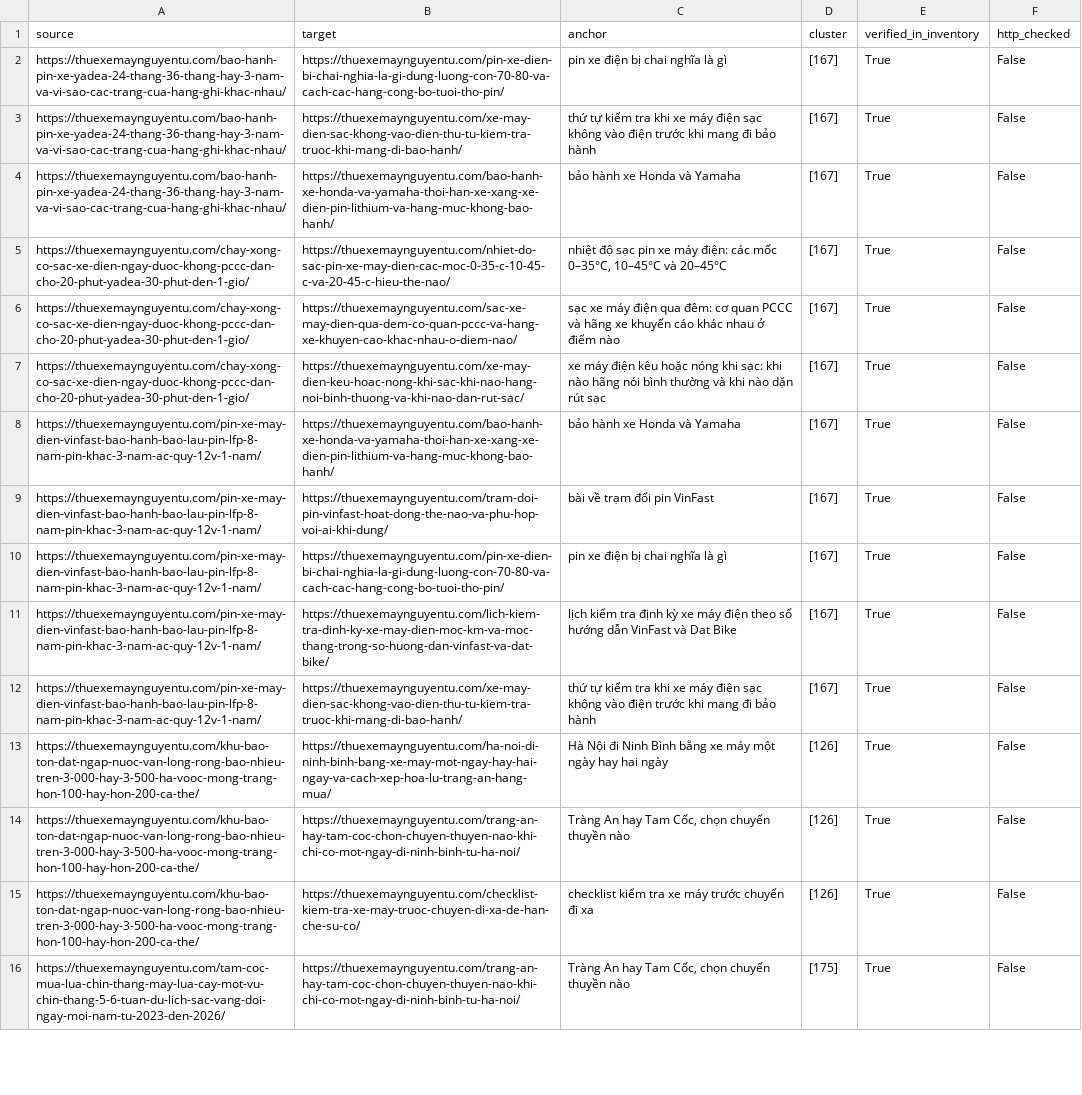
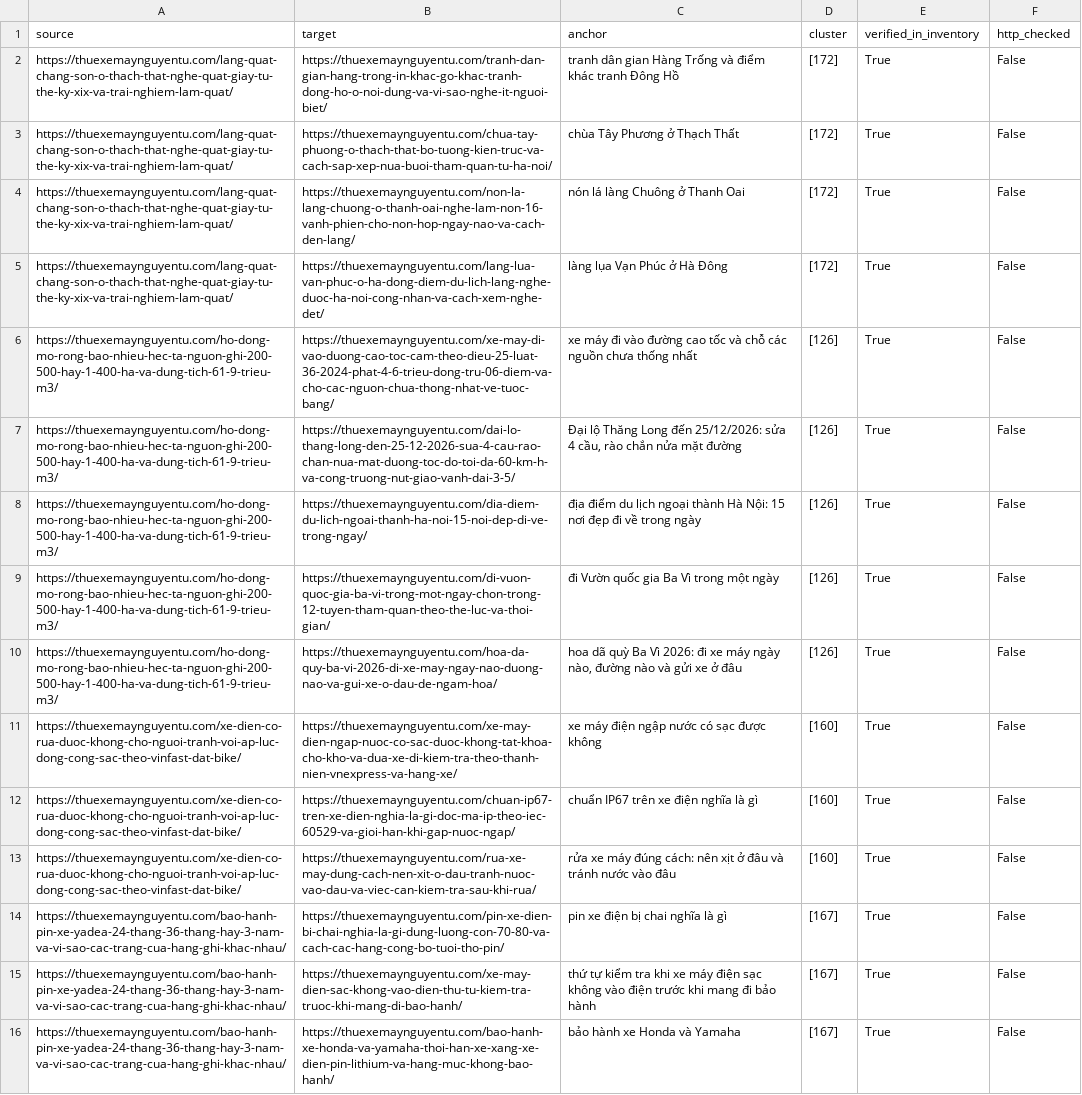
Before and after one commit to thuexemayhanoi/wp-writer, a CSV file: reports/internal-links.csv, drawn as a sheet; only a part is shown; the shorter side is filled out with more unchanged rows.

```diff
--- a/reports/internal-links.csv
+++ b/reports/internal-links.csv
@@ -1,2 +1,14 @@
 source,target,anchor,cluster,verified_in_inventory,http_checked
+https://thuexemaynguyentu.com/lang-quat-chang-son-o-thach-that-nghe-quat-giay-tu-the-ky-xix-va-trai-nghiem-lam-quat/,https://thuexemaynguyentu.com/tranh-dan-gian-hang-trong-in-khac-go-khac-tranh-dong-ho-o-noi-dung-va-vi-sao-nghe-it-nguoi-biet/,tranh dân gian Hàng Trống và điểm khác tranh Đông Hồ,[172],True,False
+https://thuexemaynguyentu.com/lang-quat-chang-son-o-thach-that-nghe-quat-giay-tu-the-ky-xix-va-trai-nghiem-lam-quat/,https://thuexemaynguyentu.com/chua-tay-phuong-o-thach-that-bo-tuong-kien-truc-va-cach-sap-xep-nua-buoi-tham-quan-tu-ha-noi/,chùa Tây Phương ở Thạch Thất,[172],True,False
+https://thuexemaynguyentu.com/lang-quat-chang-son-o-thach-that-nghe-quat-giay-tu-the-ky-xix-va-trai-nghiem-lam-quat/,https://thuexemaynguyentu.com/non-la-lang-chuong-o-thanh-oai-nghe-lam-non-16-vanh-phien-cho-non-hop-ngay-nao-va-cach-den-lang/,nón lá làng Chuông ở Thanh Oai,[172],True,False
+https://thuexemaynguyentu.com/lang-quat-chang-son-o-thach-that-nghe-quat-giay-tu-the-ky-xix-va-trai-nghiem-lam-quat/,https://thuexemaynguyentu.com/lang-lua-van-phuc-o-ha-dong-diem-du-lich-lang-nghe-duoc-ha-noi-cong-nhan-va-cach-xem-nghe-det/,làng lụa Vạn Phúc ở Hà Đông,[172],True,False
+https://thuexemaynguyentu.com/ho-dong-mo-rong-bao-nhieu-hec-ta-nguon-ghi-200-500-hay-1-400-ha-va-dung-tich-61-9-trieu-m3/,https://thuexemaynguyentu.com/xe-may-di-vao-duong-cao-toc-cam-theo-dieu-25-luat-36-2024-phat-4-6-trieu-dong-tru-06-diem-va-cho-cac-nguon-chua-thong-nhat-ve-tuoc-bang/,xe máy đi vào đường cao tốc và chỗ các nguồn chưa thống nhất,[126],True,False
+https://thuexemaynguyentu.com/ho-dong-mo-rong-bao-nhieu-hec-ta-nguon-ghi-200-500-hay-1-400-ha-va-dung-tich-61-9-trieu-m3/,https://thuexemaynguyentu.com/dai-lo-thang-long-den-25-12-2026-sua-4-cau-rao-chan-nua-mat-duong-toc-do-toi-da-60-km-h-va-cong-truong-nut-giao-vanh-dai-3-5/,"Đại lộ Thăng Long đến 25/12/2026: sửa 4 cầu, rào chắn nửa mặt đường",[126],True,False
+https://thuexemaynguyentu.com/ho-dong-mo-rong-bao-nhieu-hec-ta-nguon-ghi-200-500-hay-1-400-ha-va-dung-tich-61-9-trieu-m3/,https://thuexemaynguyentu.com/dia-diem-du-lich-ngoai-thanh-ha-noi-15-noi-dep-di-ve-trong-ngay/,địa điểm du lịch ngoại thành Hà Nội: 15 nơi đẹp đi về trong ngày,[126],True,False
+https://thuexemaynguyentu.com/ho-dong-mo-rong-bao-nhieu-hec-ta-nguon-ghi-200-500-hay-1-400-ha-va-dung-tich-61-9-trieu-m3/,https://thuexemaynguyentu.com/di-vuon-quoc-gia-ba-vi-trong-mot-ngay-chon-trong-12-tuyen-tham-quan-theo-the-luc-va-thoi-gian/,đi Vườn quốc gia Ba Vì trong một ngày,[126],True,False
+https://thuexemaynguyentu.com/ho-dong-mo-rong-bao-nhieu-hec-ta-nguon-ghi-200-500-hay-1-400-ha-va-dung-tich-61-9-trieu-m3/,https://thuexemaynguyentu.com/hoa-da-quy-ba-vi-2026-di-xe-may-ngay-nao-duong-nao-va-gui-xe-o-dau-de-ngam-hoa/,"hoa dã quỳ Ba Vì 2026: đi xe máy ngày nào, đường nào và gửi xe ở đâu",[126],True,False
+https://thuexemaynguyentu.com/xe-dien-co-rua-duoc-khong-cho-nguoi-tranh-voi-ap-luc-dong-cong-sac-theo-vinfast-dat-bike/,https://thuexemaynguyentu.com/xe-may-dien-ngap-nuoc-co-sac-duoc-khong-tat-khoa-cho-kho-va-dua-xe-di-kiem-tra-theo-thanh-nien-vnexpress-va-hang-xe/,xe máy điện ngập nước có sạc được không,[160],True,False
+https://thuexemaynguyentu.com/xe-dien-co-rua-duoc-khong-cho-nguoi-tranh-voi-ap-luc-dong-cong-sac-theo-vinfast-dat-bike/,https://thuexemaynguyentu.com/chuan-ip67-tren-xe-dien-nghia-la-gi-doc-ma-ip-theo-iec-60529-va-gioi-han-khi-gap-nuoc-ngap/,chuẩn IP67 trên xe điện nghĩa là gì,[160],True,False
+https://thuexemaynguyentu.com/xe-dien-co-rua-duoc-khong-cho-nguoi-tranh-voi-ap-luc-dong-cong-sac-theo-vinfast-dat-bike/,https://thuexemaynguyentu.com/rua-xe-may-dung-cach-nen-xit-o-dau-tranh-nuoc-vao-dau-va-viec-can-kiem-tra-sau-khi-rua/,rửa xe máy đúng cách: nên xịt ở đâu và tránh nước vào đâu,[160],True,False
 https://thuexemaynguyentu.com/bao-hanh-pin-xe-yadea-24-thang-36-thang-hay-3-nam-va-vi-sao-cac-trang-cua-hang-ghi-khac-nhau/,https://thuexemaynguyentu.com/pin-xe-dien-bi-chai-nghia-la-gi-dung-luong-con-70-80-va-cach-cac-hang-cong-bo-tuoi-tho-pin/,pin xe điện bị chai nghĩa là gì,[167],True,False
```
Also changed, not shown: reports/existing-url-inventory.csv, 18 other files.
